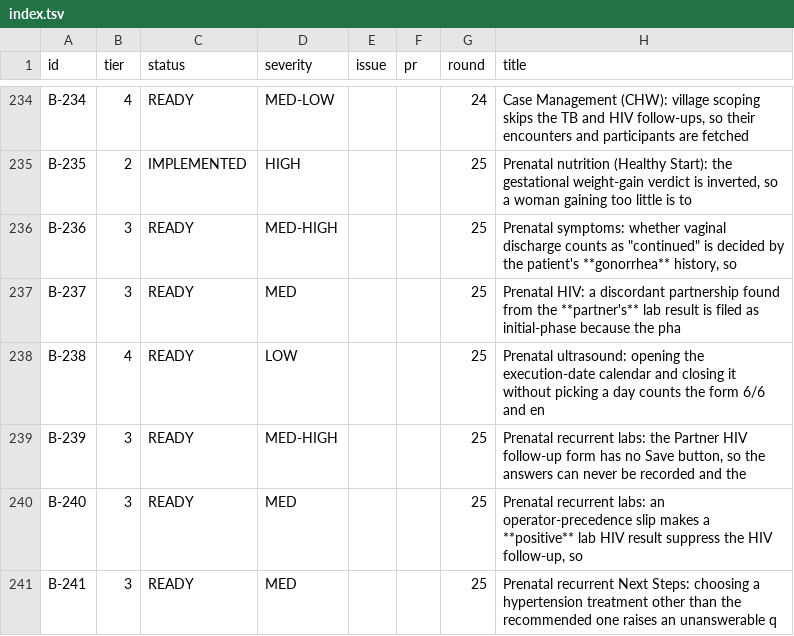
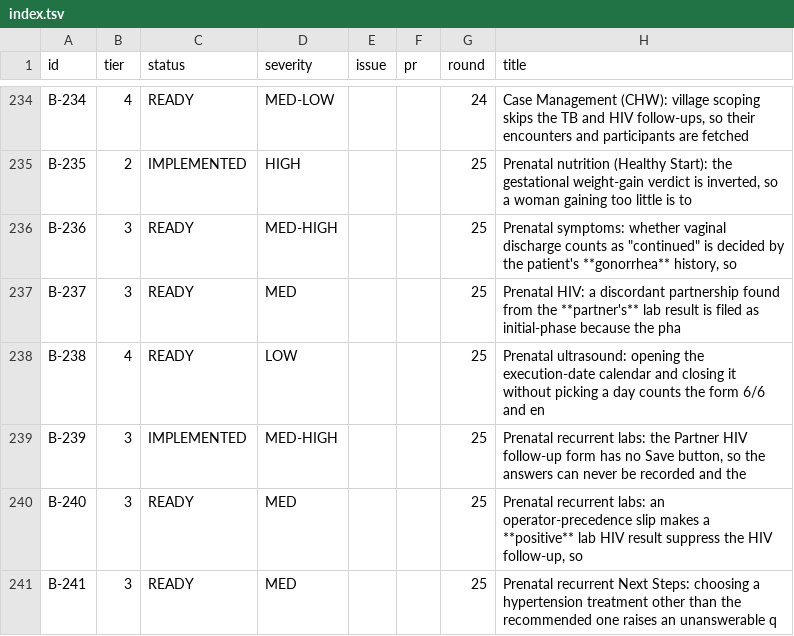
Before and after one commit to TIP-Global-Health/eheza-app, a TSV file: .claude/backlog/index.tsv, drawn as a sheet; only a part is shown, gaps mark what is left out.

```diff
--- a/.claude/backlog/index.tsv
+++ b/.claude/backlog/index.tsv
@@ -238,3 +238,3 @@ B-237	3	READY	MED			25	Prenatal HIV: a discordant partnership found from the **p
 B-238	4	READY	LOW			25	Prenatal ultrasound: opening the execution-date calendar and closing it without picking a day counts the form 6/6 and en
-B-239	3	READY	MED-HIGH			25	Prenatal recurrent labs: the Partner HIV follow-up form has no Save button, so the answers can never be recorded and the
+B-239	3	IMPLEMENTED	MED-HIGH			25	Prenatal recurrent labs: the Partner HIV follow-up form has no Save button, so the answers can never be recorded and the
 B-240	3	READY	MED			25	Prenatal recurrent labs: an operator-precedence slip makes a **positive** lab HIV result suppress the HIV follow-up, so
```
Also changed, not shown: 2 other files.
